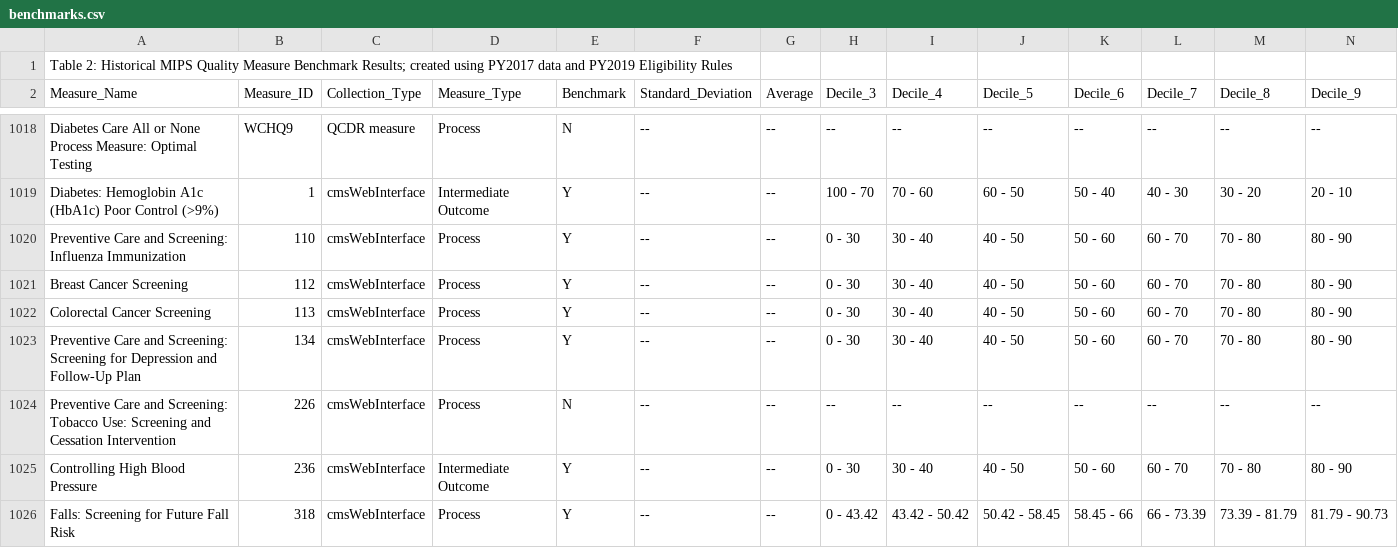
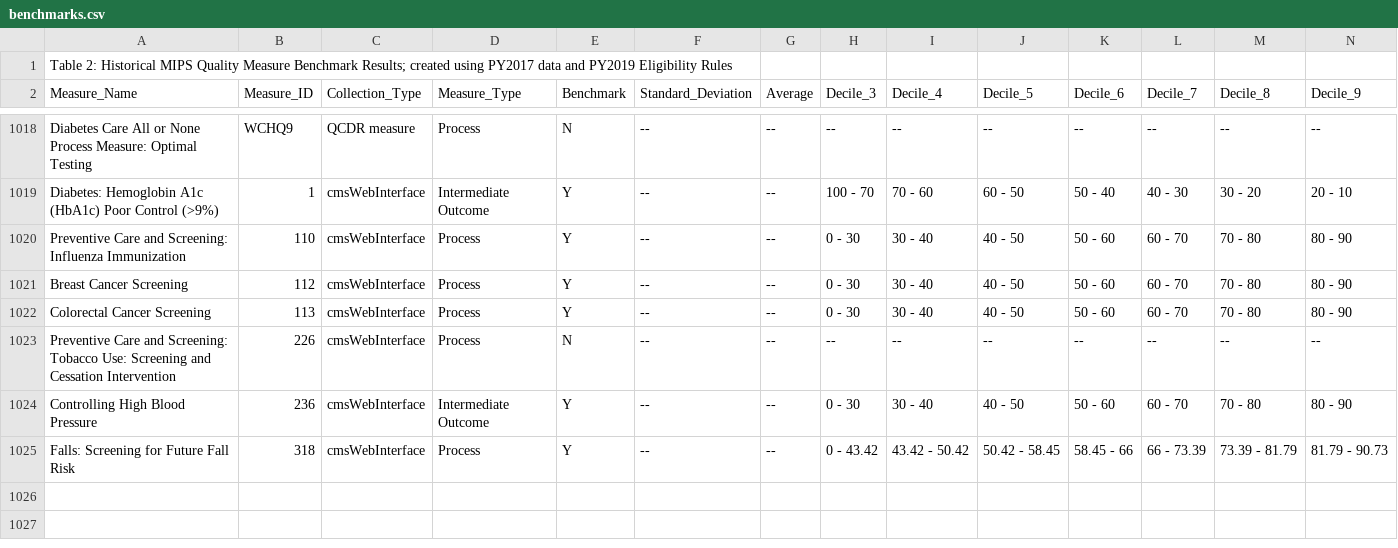
Before and after one commit to CMSgov/qpp-measures-data, a CSV file: staging/2019/benchmarks/benchmarks.csv, drawn as a sheet; only a part is shown, gaps mark what is left out; rows hold the shown columns only; the diff names each change by its address in the sheet, - before the commit and + after, or states it on an @@ line.

Commit message:
removed cmsWebInterface 134 benchmark

```diff
--- a/staging/2019/benchmarks/benchmarks.csv
+++ b/staging/2019/benchmarks/benchmarks.csv
-row 1023: Preventive Care and Screening: Screening for Depression and Follow-Up Plan | 134 | cmsWebInterface | Process | Y | -- | -- | 0 - 30 | 30 - 40 | 40 - 50 | 50 - 60 | 60 - 70 | 70 - 80 | 80 - 90
```
Also changed, not shown: 3 other files.
